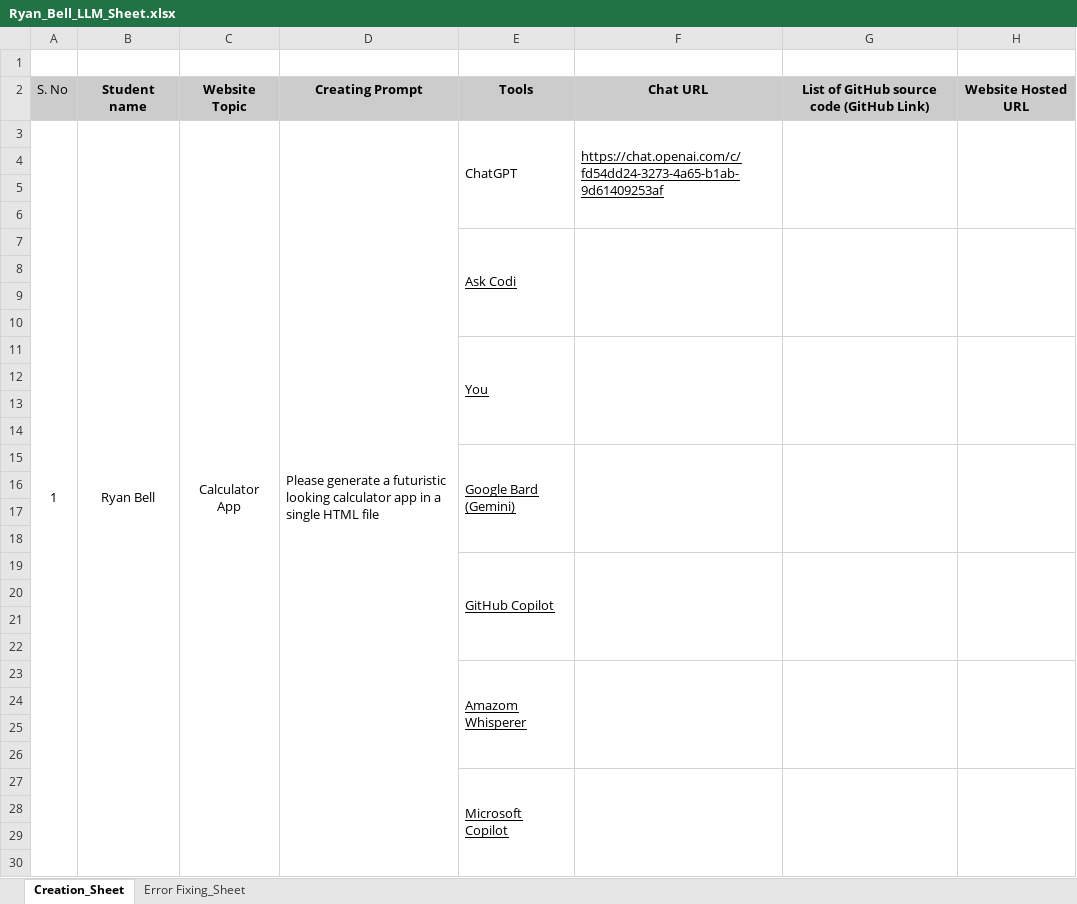
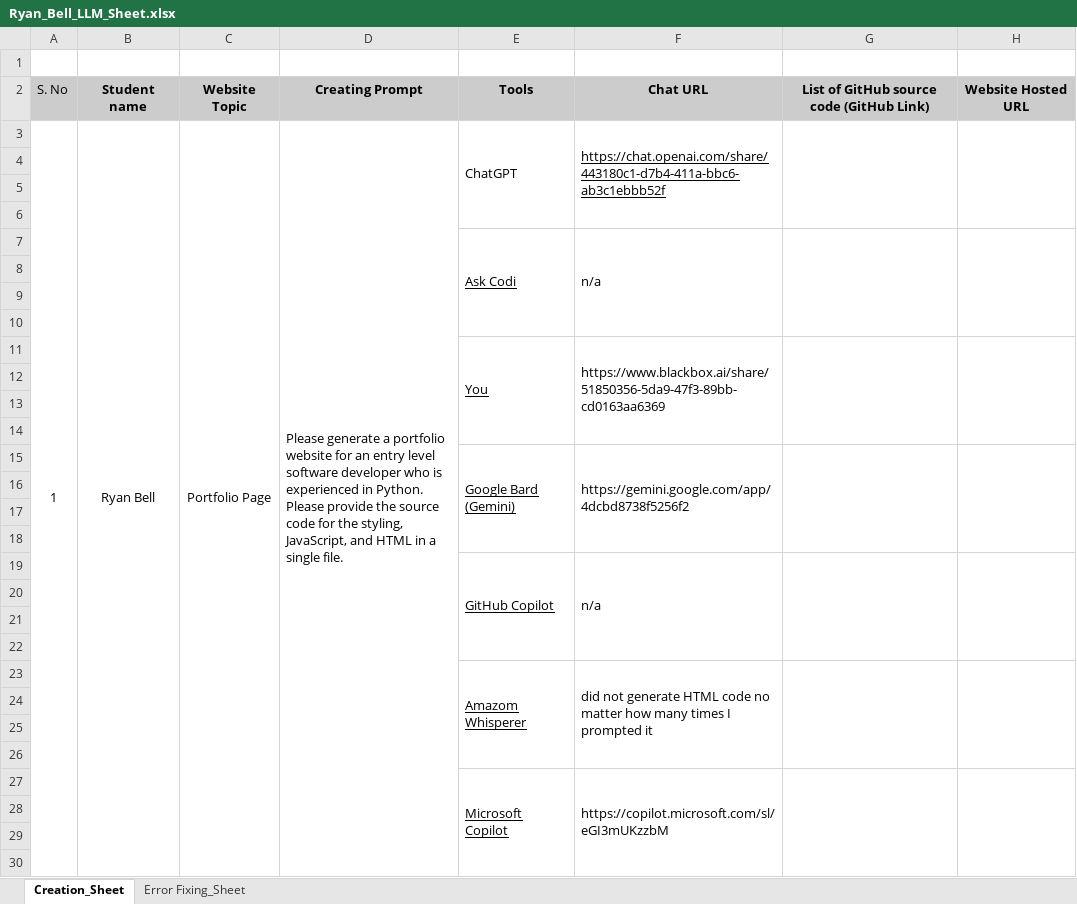
Before and after one commit to raian621/llm-prompting-assignment, an Excel workbook: Ryan_Bell_LLM_Sheet.xlsx, sheet Creation_Sheet, drawn as a sheet; only a part is shown; values as stored, in another font and other column widths than the file's, no borders; the diff covers the shown part only; the diff names each change by its address in the sheet, - before the commit and + after, or states it on an @@ line.

Commit message:
finished initial creation

```diff
--- a/Ryan_Bell_LLM_Sheet.xlsx (sheet Creation_Sheet)
+++ b/Ryan_Bell_LLM_Sheet.xlsx (sheet Creation_Sheet)
-C3: Calculator App
+C3: Portfolio Page
-D3: …generate a futuristic looking calculator app in a single HTML file
+D3: …generate a portfolio website for an entry level software developer who is experienced in Python. Please provide the source code for the styling, JavaScript, and HTML in a single file.
-F3: https://chat.openai.com/c/fd54dd24-3273-4a65-b1ab-9d61409253af
+F3: https://chat.openai.com/share/443180c1-d7b4-411a-bbc6-ab3c1ebbb52f
-F7: (empty)
+F7: n/a
-F11: (empty)
+F11: https://www.blackbox.ai/share/51850356-5da9-47f3-89bb-cd0163aa6369
-F15: (empty)
+F15: https://gemini.google.com/app/4dcbd8738f5256f2
-F19: (empty)
+F19: n/a
-F23: (empty)
+F23: did not generate HTML code no matter how many times I prompted it
-F27: (empty)
+F27: https://copilot.microsoft.com/sl/eGI3mUKzzbM
```
Also changed, not shown: 1 edited cell elsewhere in this sheet, sheet Error Fixing_Sheet, 13 other files.
